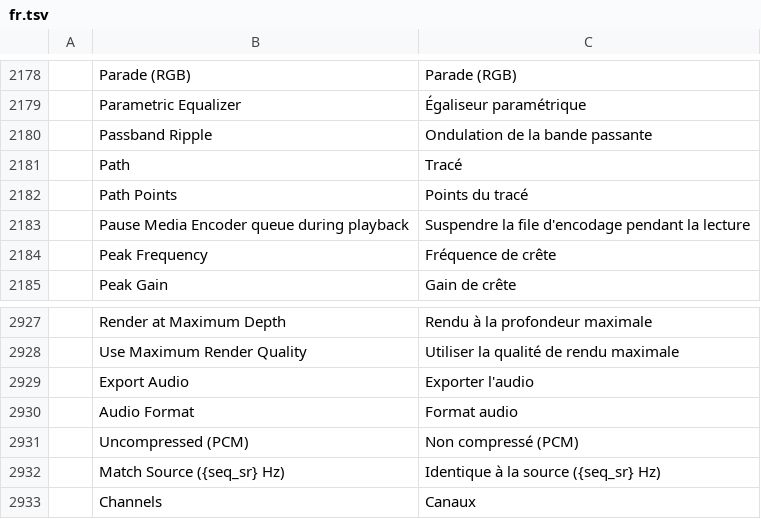
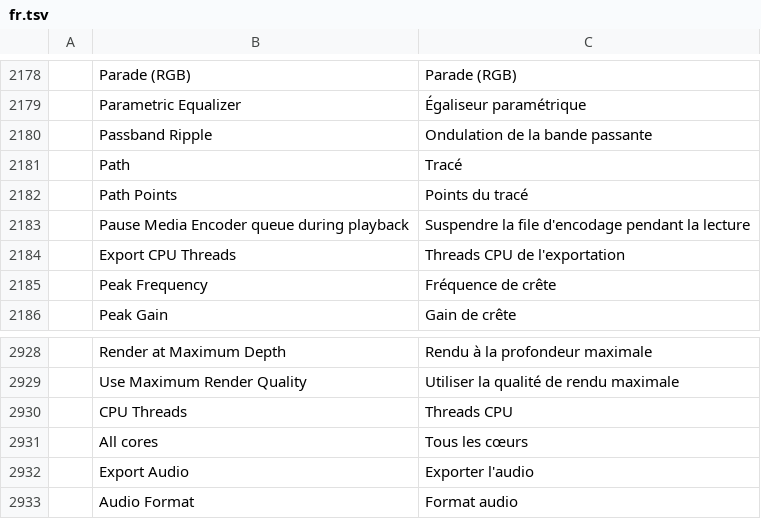
Before and after one commit to storytold/filmcraft, a TSV file: crates/ui-egui/src/i18n/fr.tsv, drawn as a sheet; only a part is shown, gaps mark what is left out; the shorter side is filled out with more unchanged rows.

```diff
--- a/crates/ui-egui/src/i18n/fr.tsv
+++ b/crates/ui-egui/src/i18n/fr.tsv
@@ -2183,2 +2183,3 @@
 	Pause Media Encoder queue during playback	Suspendre la file d'encodage pendant la lecture
+	Export CPU Threads	Threads CPU de l'exportation
 	Peak Frequency	Fréquence de crête
@@ -2928,2 +2929,4 @@
 	Use Maximum Render Quality	Utiliser la qualité de rendu maximale
+	CPU Threads	Threads CPU
+	All cores	Tous les cœurs
 	Export Audio	Exporter l'audio
```
Also changed, not shown: crates/ui-egui/src/i18n/id.tsv, crates/ui-egui/src/i18n/it.tsv, 14 other files.
